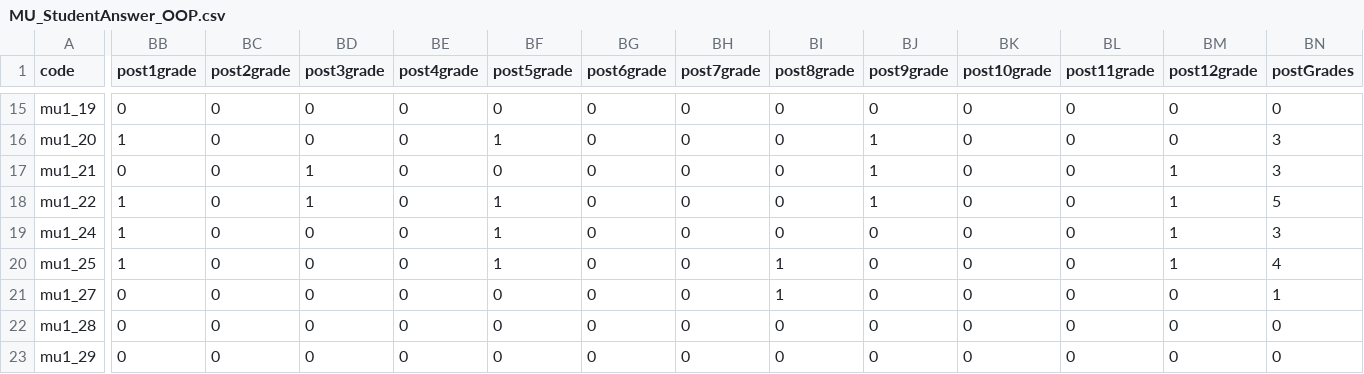
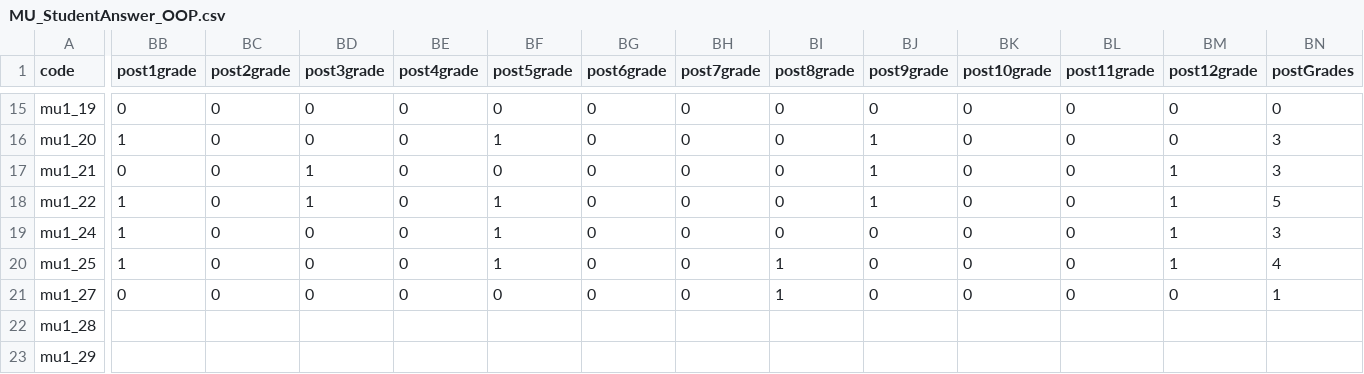
Before and after one commit to phatpt/SecondExperimentMU_OOP_Data, a CSV file: MU_StudentAnswer_OOP.csv, drawn as a sheet; only a part is shown, gaps mark what is left out; the diff names each change by its address in the sheet, - before the commit and + after, or states it on an @@ line.

Commit message:
Update two last learners did not take a post-test

```diff
--- a/MU_StudentAnswer_OOP.csv
+++ b/MU_StudentAnswer_OOP.csv
-BB22:BB23 (post1grade): 0
+BB22:BB23 (post1grade): (empty)
-BC22:BC23 (post2grade): 0
+BC22:BC23 (post2grade): (empty)
-BD22:BD23 (post3grade): 0
+BD22:BD23 (post3grade): (empty)
-BE22:BE23 (post4grade): 0
+BE22:BE23 (post4grade): (empty)
-BF22:BF23 (post5grade): 0
+BF22:BF23 (post5grade): (empty)
-BG22:BG23 (post6grade): 0
+BG22:BG23 (post6grade): (empty)
-BH22:BH23 (post7grade): 0
+BH22:BH23 (post7grade): (empty)
-BI22:BI23 (post8grade): 0
+BI22:BI23 (post8grade): (empty)
-BJ22:BJ23 (post9grade): 0
+BJ22:BJ23 (post9grade): (empty)
-BK22:BK23 (post10grade): 0
+BK22:BK23 (post10grade): (empty)
-BL22:BL23 (post11grade): 0
+BL22:BL23 (post11grade): (empty)
-BM22:BM23 (post12grade): 0
+BM22:BM23 (post12grade): (empty)
-BN22:BN23 (postGrades): 0
+BN22:BN23 (postGrades): (empty)
```
